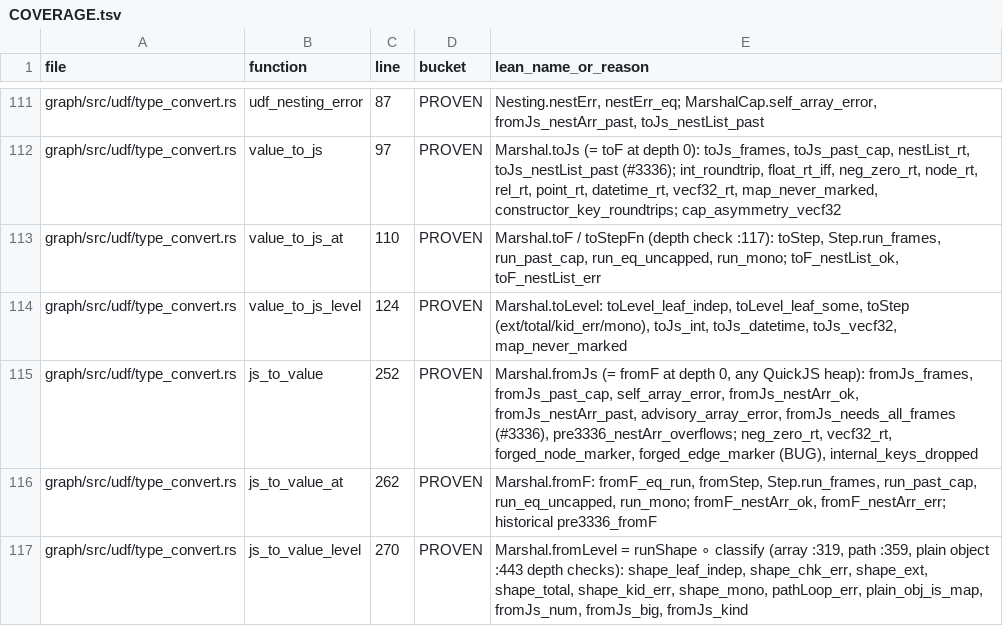
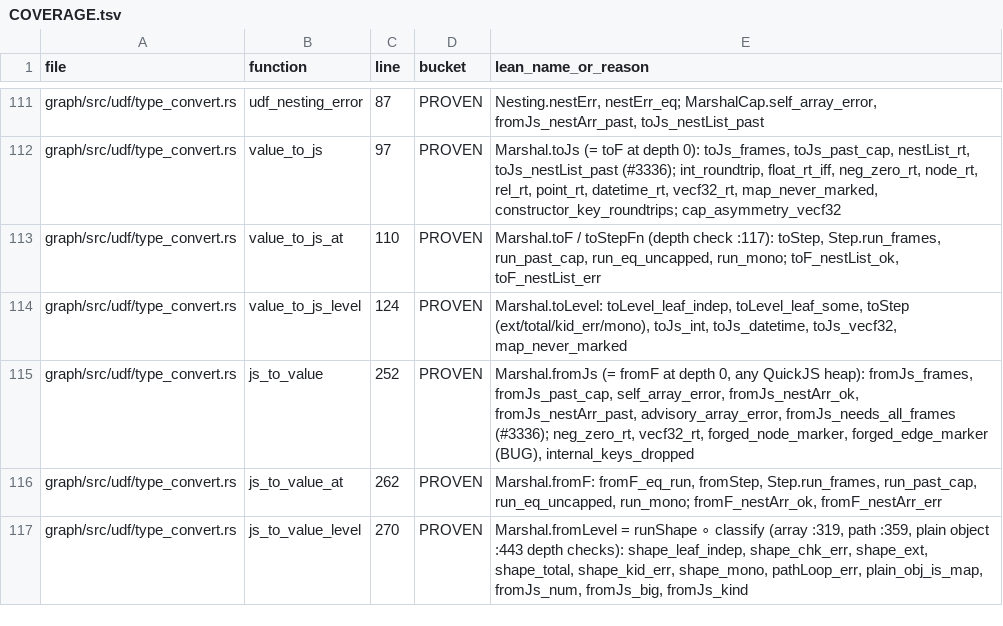
Before and after one commit to FalkorDB/FalkorDB, a TSV file: proofs/algo_udf/COVERAGE.tsv, drawn as a sheet; only a part is shown, gaps mark what is left out.

```diff
--- a/proofs/algo_udf/COVERAGE.tsv
+++ b/proofs/algo_udf/COVERAGE.tsv
@@ -114,4 +114,4 @@ graph/src/udf/type_convert.rs	value_to_js_at	110	PROVEN	Marshal.toF / toStepFn (
 graph/src/udf/type_convert.rs	value_to_js_level	124	PROVEN	Marshal.toLevel: toLevel_leaf_indep, toLevel_leaf_some, toStep (ext/total/kid_err/mono), toJs_int, toJs_datetime, toJs_vecf32, map_never_marked
-graph/src/udf/type_convert.rs	js_to_value	252	PROVEN	Marshal.fromJs (= fromF at depth 0, any QuickJS heap): fromJs_frames, fromJs_past_cap, self_array_error, fromJs_nestArr_ok, fromJs_nestArr_past, advisory_array_error, fromJs_needs_all_frames (#3336), pre3336_nestArr_overflows; neg_zero_rt, vecf32_rt, forged_node_marker, forged_edge_marker (BUG), internal_keys_dropped
-graph/src/udf/type_convert.rs	js_to_value_at	262	PROVEN	Marshal.fromF: fromF_eq_run, fromStep, Step.run_frames, run_past_cap, run_eq_uncapped, run_mono; fromF_nestArr_ok, fromF_nestArr_err; historical pre3336_fromF
+graph/src/udf/type_convert.rs	js_to_value	252	PROVEN	Marshal.fromJs (= fromF at depth 0, any QuickJS heap): fromJs_frames, fromJs_past_cap, self_array_error, fromJs_nestArr_ok, fromJs_nestArr_past, advisory_array_error, fromJs_needs_all_frames (#3336); neg_zero_rt, vecf32_rt, forged_node_marker, forged_edge_marker (BUG), internal_keys_dropped
+graph/src/udf/type_convert.rs	js_to_value_at	262	PROVEN	Marshal.fromF: fromF_eq_run, fromStep, Step.run_frames, run_past_cap, run_eq_uncapped, run_mono; fromF_nestArr_ok, fromF_nestArr_err
 graph/src/udf/type_convert.rs	js_to_value_level	270	PROVEN	Marshal.fromLevel = runShape ∘ classify (array :319, path :359, plain object :443 depth checks): shape_leaf_indep, shape_chk_err, shape_ext, shape_total, shape_kid_err, shape_mono, pathLoop_err, plain_obj_is_map, fromJs_num, fromJs_big, fromJs_kind
```
Also changed, not shown: 4 other files.
